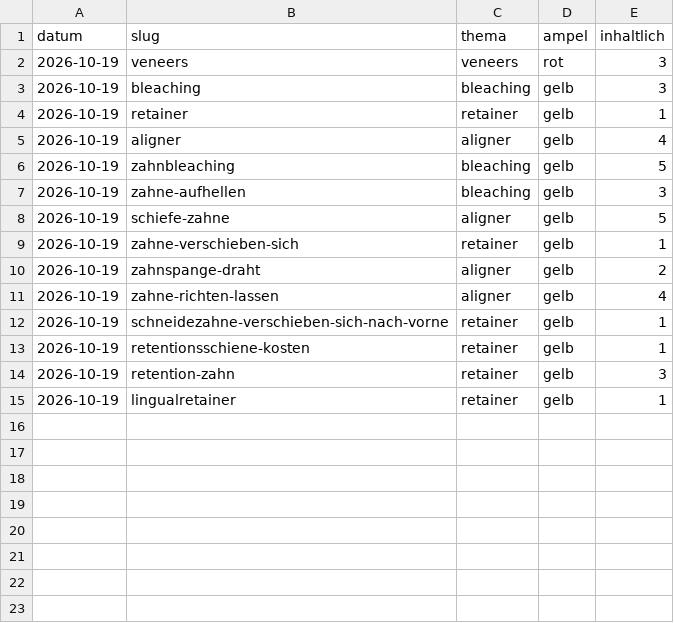
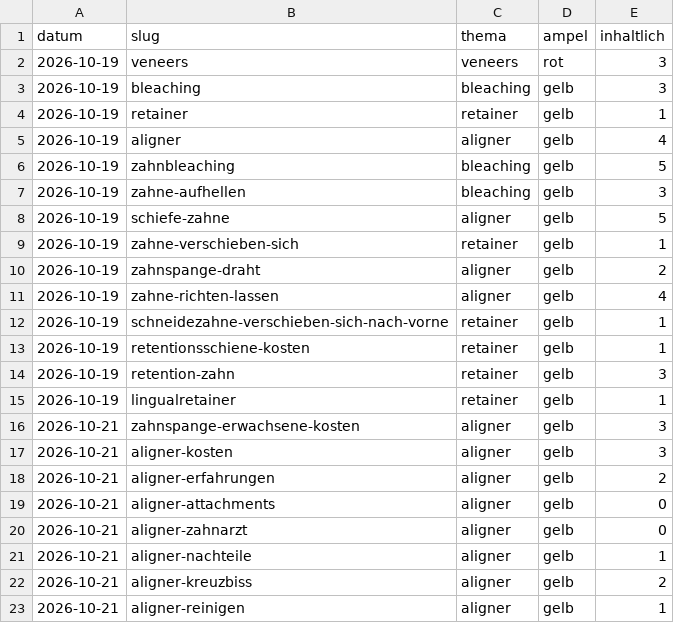
Before and after one commit to nerudasson/kieferblickmarketing, a CSV file: daten/review-log.csv, drawn as a sheet; the diff names each change by its address in the sheet, - before the commit and + after, or states it on an @@ line.

```diff
--- a/daten/review-log.csv
+++ b/daten/review-log.csv
+row 16: 2026-10-21 | zahnspange-erwachsene-kosten | aligner | gelb | 3
+row 17: 2026-10-21 | aligner-kosten | aligner | gelb | 3
+row 18: 2026-10-21 | aligner-erfahrungen | aligner | gelb | 2
+row 19: 2026-10-21 | aligner-attachments | aligner | gelb | 0
+row 20: 2026-10-21 | aligner-zahnarzt | aligner | gelb | 0
+row 21: 2026-10-21 | aligner-nachteile | aligner | gelb | 1
+row 22: 2026-10-21 | aligner-kreuzbiss | aligner | gelb | 2
+row 23: 2026-10-21 | aligner-reinigen | aligner | gelb | 1
```
Also changed, not shown: 3 other files.
